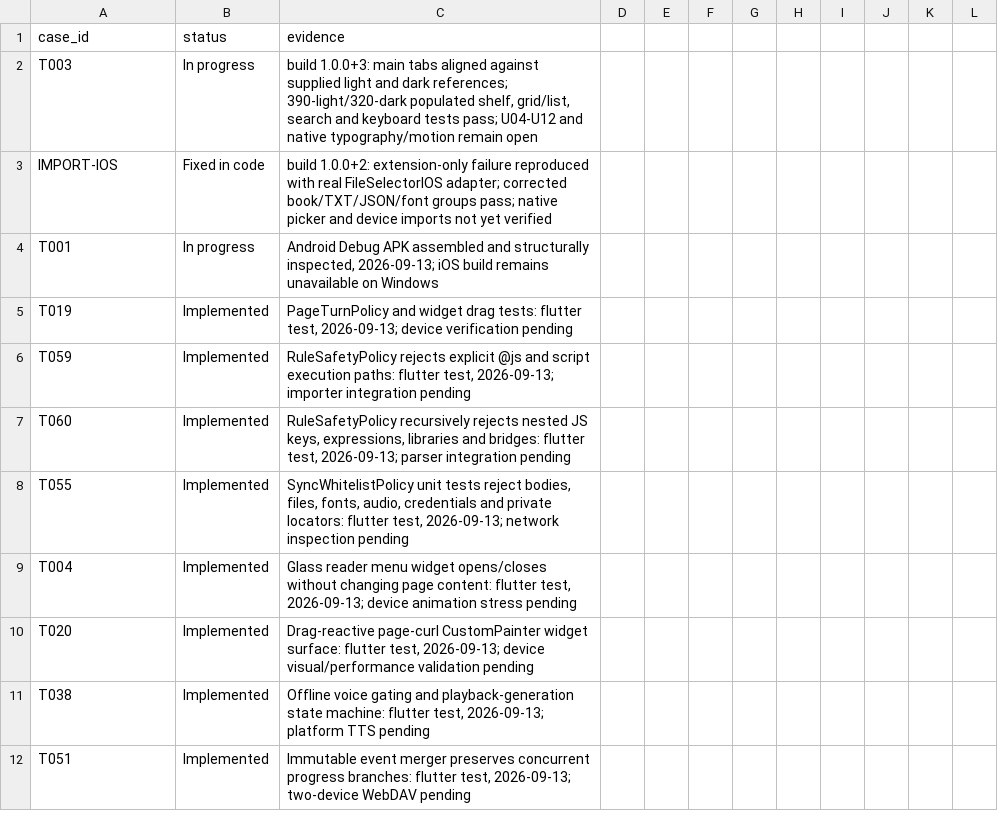
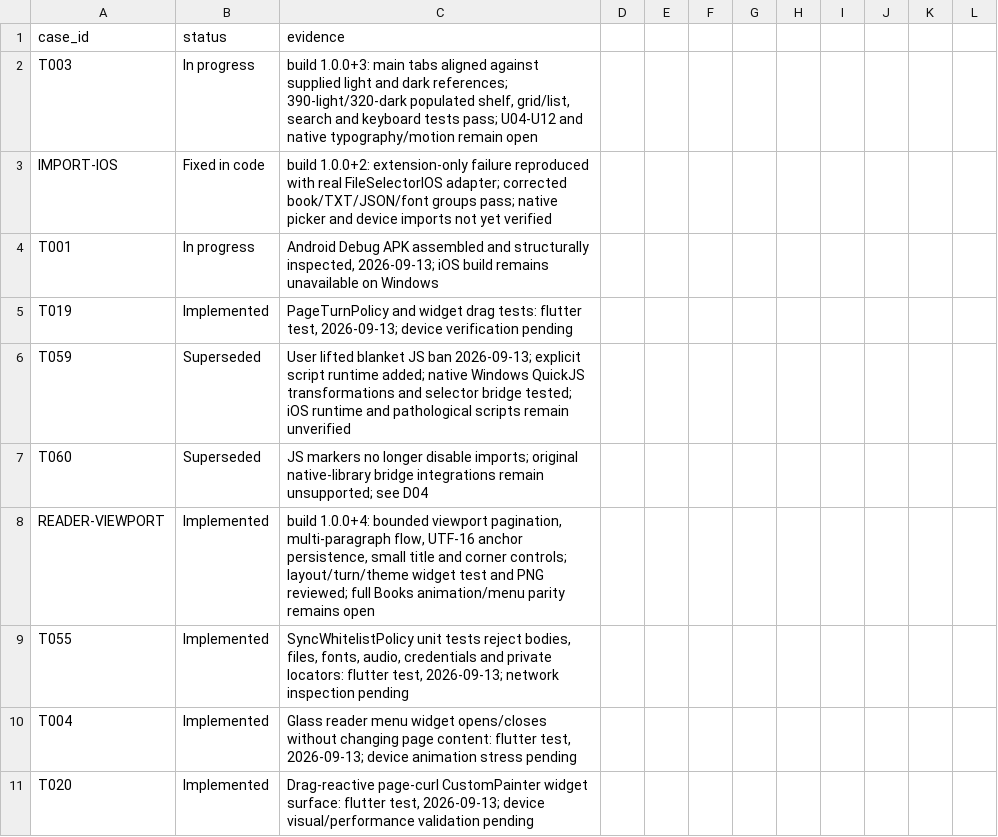
Before and after one commit to WuLiuQi1/PaperAges-r, a CSV file: paper_ages_reader/quality/acceptance-matrix.csv, drawn as a sheet; only a part is shown; the shorter side is filled out with more unchanged rows.

Commit message:
fix: viewport reader pagination and explicit JS source rules

```diff
--- a/paper_ages_reader/quality/acceptance-matrix.csv
+++ b/paper_ages_reader/quality/acceptance-matrix.csv
@@ -5,4 +5,5 @@ T001,In progress,"Android Debug APK assembled and structurally inspected, 2026-0
 T019,Implemented,"PageTurnPolicy and widget drag tests: flutter test, 2026-09-13; device verification pending"
-T059,Implemented,"RuleSafetyPolicy rejects explicit @js and script execution paths: flutter test, 2026-09-13; importer integration pending"
-T060,Implemented,"RuleSafetyPolicy recursively rejects nested JS keys, expressions, libraries and bridges: flutter test, 2026-09-13; parser integration pending"
+T059,Superseded,"User lifted blanket JS ban 2026-09-13; explicit script runtime added; native Windows QuickJS transformations and selector bridge tested; iOS runtime and pathological scripts remain unverified"
+T060,Superseded,"JS markers no longer disable imports; original native-library bridge integrations remain unsupported; see D04"
+READER-VIEWPORT,Implemented,"build 1.0.0+4: bounded viewport pagination, multi-paragraph flow, UTF-16 anchor persistence, small title and corner controls; layout/turn/theme widget test and PNG reviewed; full Books animation/menu parity remains open"
 T055,Implemented,"SyncWhitelistPolicy unit tests reject bodies, files, fonts, audio, credentials and private locators: flutter test, 2026-09-13; network inspection pending"
```
Also changed, not shown: paper_ages_reader/quality/source-compatibility.csv, 20 other files.
